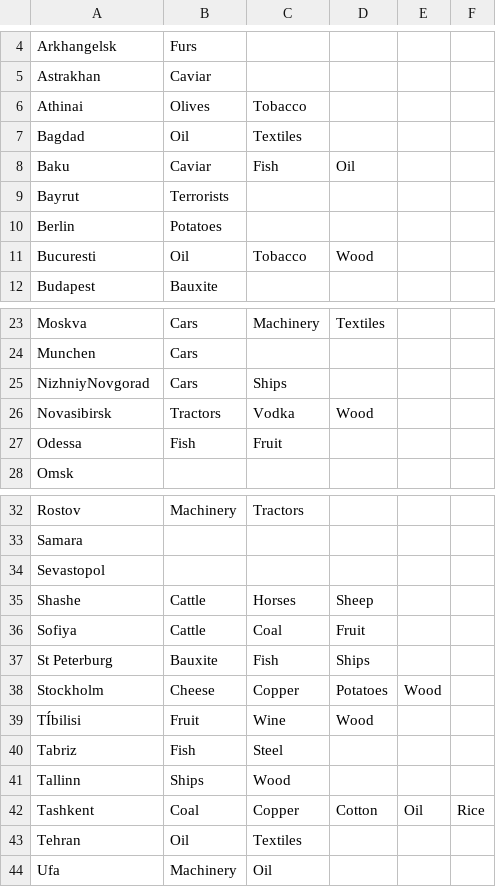
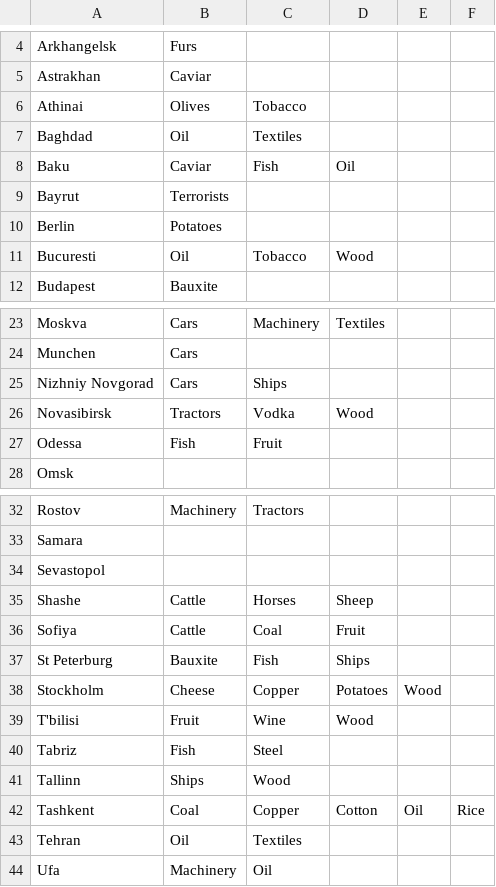
Before and after one commit to AdamEAnderson/Train-Game-14, a CSV file: data/russia/city.csv, drawn as a sheet; only a part is shown, gaps mark what is left out; the diff names each change by its address in the sheet, - before the commit and + after, or states it on an @@ line.

```diff
--- a/data/russia/city.csv
+++ b/data/russia/city.csv
-A7: Bagdad
+A7: Baghdad
-A25: NizhniyNovgorad
+A25: Nizhniy Novgorad
-A39: TÍbilisi
+A39: T'bilisi
```
Also changed, not shown: data/russia/cards.csv, data/russia/map.csv, 10 other files.
